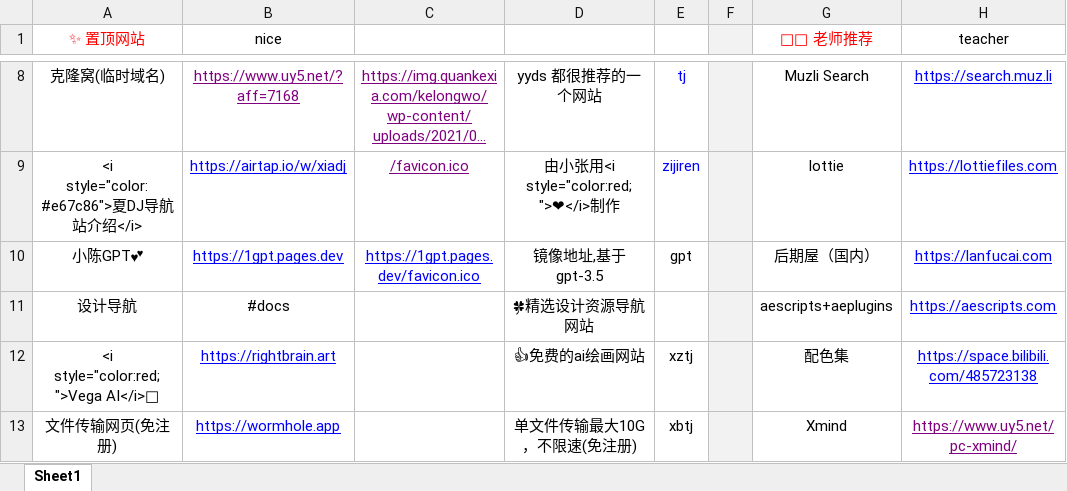
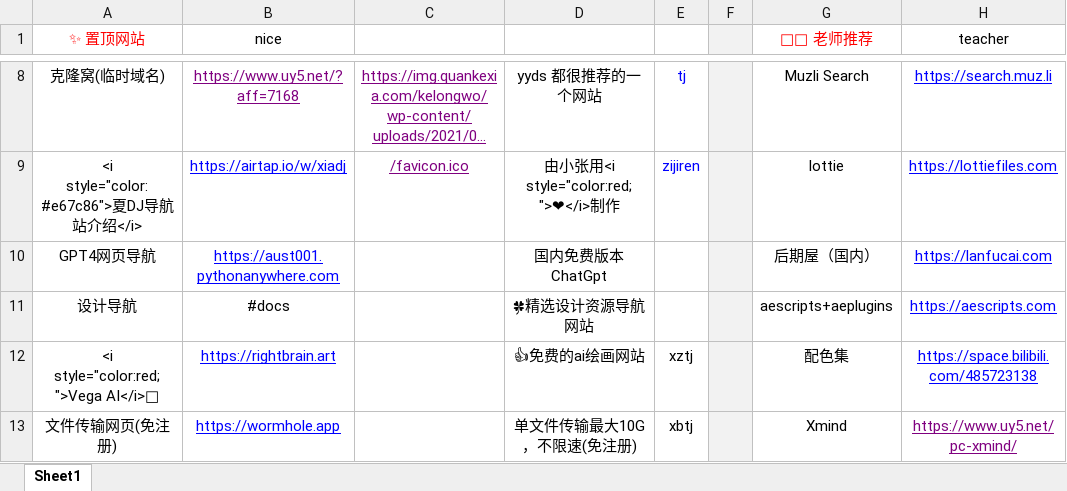
Before and after one commit to xiaolongmr/dh, an Excel workbook: a.xlsx, sheet Sheet1, drawn as a sheet; only a part is shown, gaps mark what is left out; long unchanged cells end in …; values as stored, in another font and other column widths than the file's, no borders; the diff names each change by its address in the sheet, - before the commit and + after, or states it on an @@ line.

Commit message:
Add files via upload

```diff
--- a/a.xlsx (sheet Sheet1)
+++ b/a.xlsx (sheet Sheet1)
-A10 (✨ 置顶网站): 小陈GPT💕
+A10 (✨ 置顶网站): GPT4网页导航
-B10 (nice): https://1gpt.pages.dev
+B10 (nice): https://aust001.pythonanywhere.com
-C10: https://1gpt.pages.dev/favicon.ico
+C10: (empty)
-D10: 镜像地址,基于gpt-3.5
+D10: 国内免费版本ChatGpt
-E10: gpt
+E10: (empty)
```
